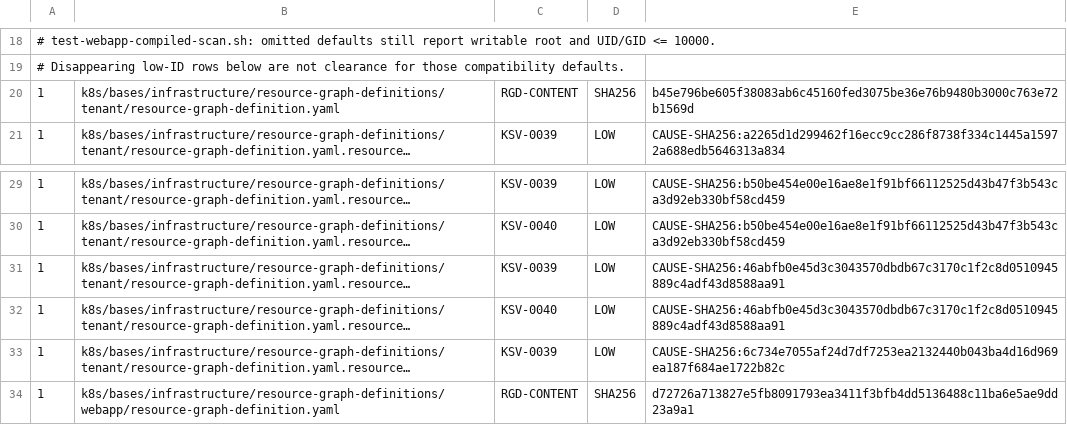
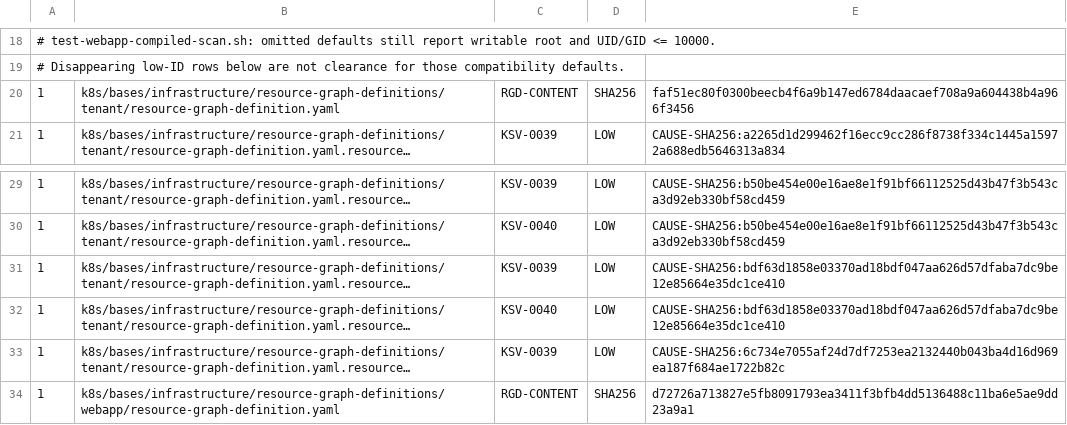
Before and after one commit to devantler-tech/platform, a TSV file: scripts/rgd-template-static-scan-baseline.tsv, drawn as a sheet; only a part is shown, gaps mark what is left out; long unchanged cells end in …; the diff names each change by its address in the sheet, - before the commit and + after, or states it on an @@ line.

```diff
--- a/scripts/rgd-template-static-scan-baseline.tsv
+++ b/scripts/rgd-template-static-scan-baseline.tsv
-E20: b45e796be605f38083ab6c45160fed3075be36e76b9480b3000c763e72b1569d
+E20: faf51ec80f0300beecb4f6a9b147ed6784daacaef708a9a604438b4a966f3456
-E31:E32: CAUSE-SHA256:46abfb0e45d3c3043570dbdb67c3170c1f2c8d0510945889c4adf43d8588aa91
+E31:E32: CAUSE-SHA256:bdf63d1858e03370ad18bdf047aa626d57dfaba7dc9be12e85664e35dc1ce410
```
Also changed, not shown: 25 other files.
